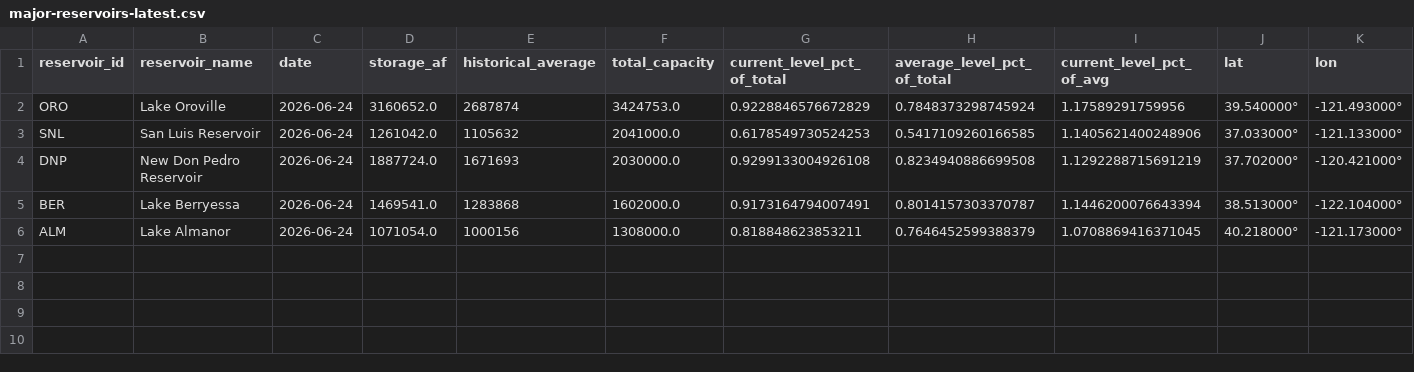
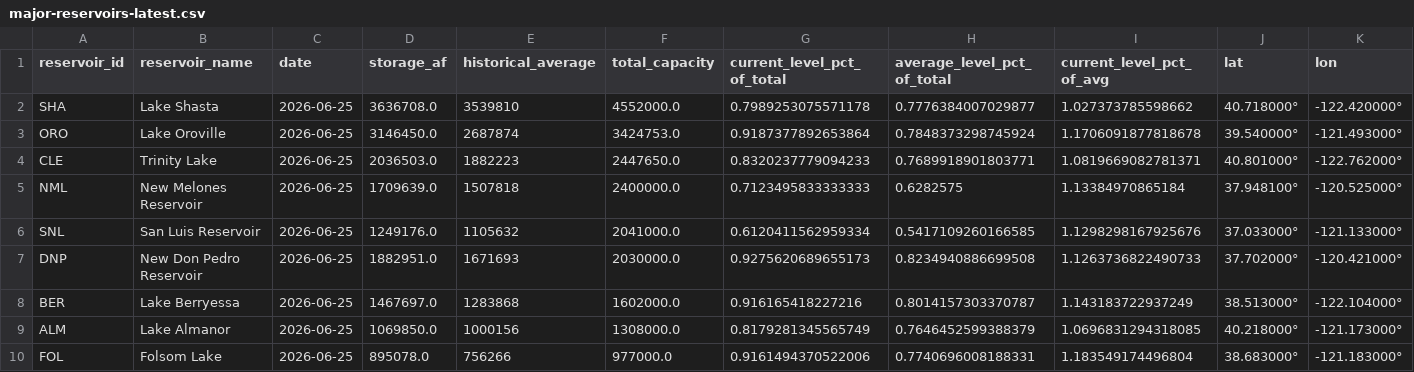
Before and after one commit to datadesk/california-drought-scrapers, a CSV file: reservoirs/data/processed/dwr/major-reservoirs-latest.csv, drawn as a sheet.

```diff
--- a/reservoirs/data/processed/dwr/major-reservoirs-latest.csv
+++ b/reservoirs/data/processed/dwr/major-reservoirs-latest.csv
@@ -1,6 +1,10 @@
 reservoir_id,reservoir_name,date,storage_af,historical_average,total_capacity,current_level_pct_of_total,average_level_pct_of_total,current_level_pct_of_avg,lat,lon
-ORO,Lake Oroville,2026-06-24,3160652.0,2687874,3424753.0,0.9228846576672829,0.7848373298745924,1.17589291759956,39.540000°,-121.493000°
-SNL,San Luis Reservoir,2026-06-24,1261042.0,1105632,2041000.0,0.6178549730524253,0.5417109260166585,1.1405621400248906,37.033000°,-121.133000°
-DNP,New Don Pedro Reservoir,2026-06-24,1887724.0,1671693,2030000.0,0.9299133004926108,0.8234940886699508,1.1292288715691219,37.702000°,-120.421000°
-BER,Lake Berryessa,2026-06-24,1469541.0,1283868,1602000.0,0.9173164794007491,0.8014157303370787,1.1446200076643394,38.513000°,-122.104000°
-ALM,Lake Almanor,2026-06-24,1071054.0,1000156,1308000.0,0.818848623853211,0.7646452599388379,1.0708869416371045,40.218000°,-121.173000°
+SHA,Lake Shasta,2026-06-25,3636708.0,3539810,4552000.0,0.7989253075571178,0.7776384007029877,1.027373785598662,40.718000°,-122.420000°
+ORO,Lake Oroville,2026-06-25,3146450.0,2687874,3424753.0,0.9187377892653864,0.7848373298745924,1.1706091877818678,39.540000°,-121.493000°
+CLE,Trinity Lake,2026-06-25,2036503.0,1882223,2447650.0,0.8320237779094233,0.7689918901803771,1.0819669082781371,40.801000°,-122.762000°
+NML,New Melones Reservoir,2026-06-25,1709639.0,1507818,2400000.0,0.7123495833333333,0.6282575,1.13384970865184,37.948100°,-120.525000°
+SNL,San Luis Reservoir,2026-06-25,1249176.0,1105632,2041000.0,0.6120411562959334,0.5417109260166585,1.1298298167925676,37.033000°,-121.133000°
+DNP,New Don Pedro Reservoir,2026-06-25,1882951.0,1671693,2030000.0,0.9275620689655173,0.8234940886699508,1.1263736822490733,37.702000°,-120.421000°
+BER,Lake Berryessa,2026-06-25,1467697.0,1283868,1602000.0,0.916165418227216,0.8014157303370787,1.143183722937249,38.513000°,-122.104000°
+ALM,Lake Almanor,2026-06-25,1069850.0,1000156,1308000.0,0.8179281345565749,0.7646452599388379,1.0696831294318085,40.218000°,-121.173000°
+FOL,Folsom Lake,2026-06-25,895078.0,756266,977000.0,0.9161494370522006,0.7740696008188331,1.183549174496804,38.683000°,-121.183000°
```
Also changed, not shown: reservoirs/data/processed/bor/colorado-latest.csv, reservoirs/data/processed/bor/colorado-river-reservoirs-timeseries.csv, 5 other files.
